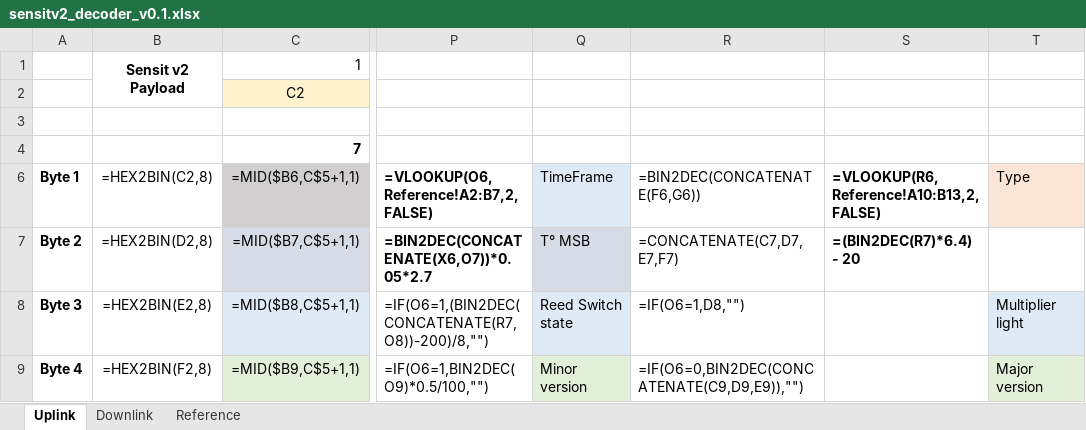
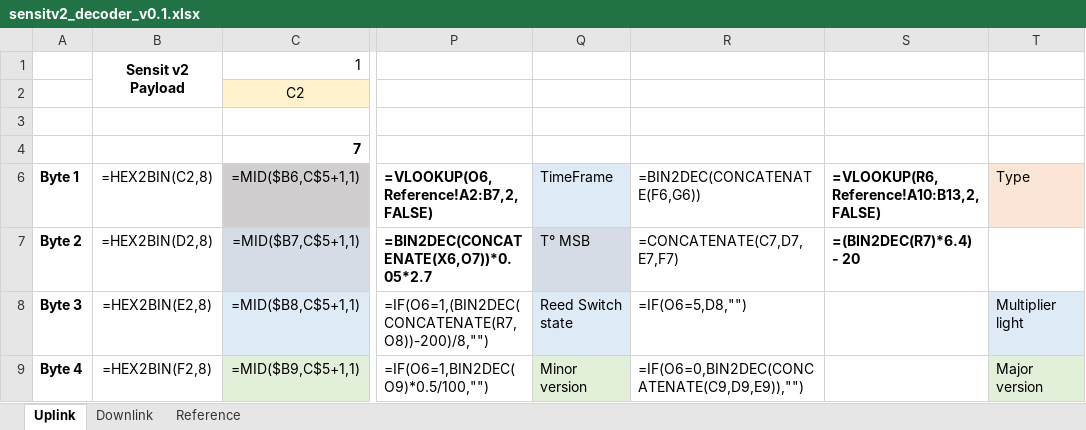
Before and after one commit to sigfox/sensitv2-decoder, an Excel workbook: sensitv2_decoder_v0.1.xlsx, sheet Uplink, drawn as a sheet; only a part is shown, gaps mark what is left out; values as stored, in another font and other column widths than the file's, no borders; formulas are shown in place of their values; the diff names each change by its address in the sheet, - before the commit and + after, or states it on an @@ line.

Commit message:
Reed switch mode
Changed test condition for Reed Switch (Thanks David B.).

```diff
--- a/sensitv2_decoder_v0.1.xlsx (sheet Uplink)
+++ b/sensitv2_decoder_v0.1.xlsx (sheet Uplink)
-R8 (=BIN2DEC(CONCATENATE(F6,G6))): =IF(O6=1,D8,"")
+R8 (=BIN2DEC(CONCATENATE(F6,G6))): =IF(O6=5,D8,"")
```
